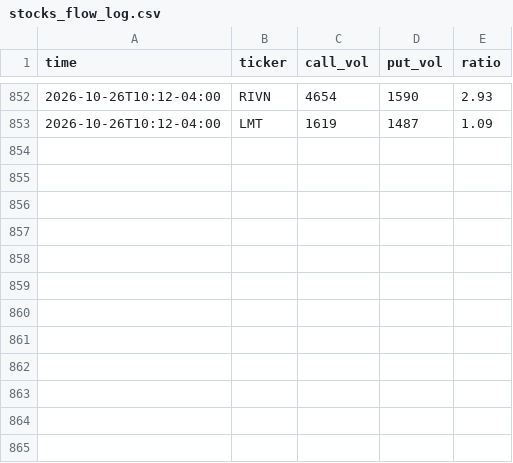
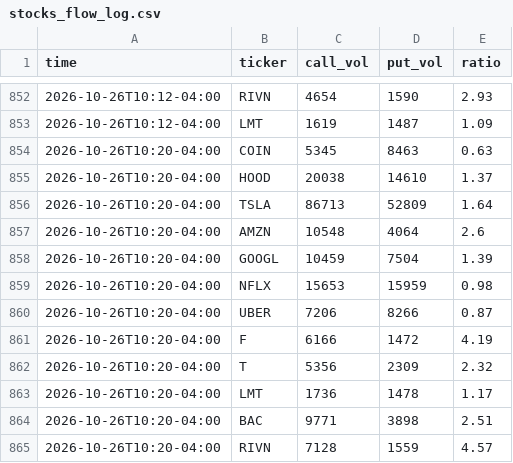
Before and after one commit to anwaralnayri1411-source/spx-bot, a CSV file: stocks_flow_log.csv, drawn as a sheet; only a part is shown, gaps mark what is left out; the diff names each change by its address in the sheet, - before the commit and + after, or states it on an @@ line.

```diff
--- a/stocks_flow_log.csv
+++ b/stocks_flow_log.csv
+row 854: 2026-10-26T10:20-04:00 | COIN | 5345 | 8463 | 0.63
+row 855: 2026-10-26T10:20-04:00 | HOOD | 20038 | 14610 | 1.37
+row 856: 2026-10-26T10:20-04:00 | TSLA | 86713 | 52809 | 1.64
+row 857: 2026-10-26T10:20-04:00 | AMZN | 10548 | 4064 | 2.6
+row 858: 2026-10-26T10:20-04:00 | GOOGL | 10459 | 7504 | 1.39
+row 859: 2026-10-26T10:20-04:00 | NFLX | 15653 | 15959 | 0.98
+row 860: 2026-10-26T10:20-04:00 | UBER | 7206 | 8266 | 0.87
+row 861: 2026-10-26T10:20-04:00 | F | 6166 | 1472 | 4.19
+row 862: 2026-10-26T10:20-04:00 | T | 5356 | 2309 | 2.32
+row 863: 2026-10-26T10:20-04:00 | LMT | 1736 | 1478 | 1.17
+row 864: 2026-10-26T10:20-04:00 | BAC | 9771 | 3898 | 2.51
+row 865: 2026-10-26T10:20-04:00 | RIVN | 7128 | 1559 | 4.57
```
Also changed, not shown: blocked_inbox_stocks.csv, live_quotes_stocks_log.csv, 8 other files.
